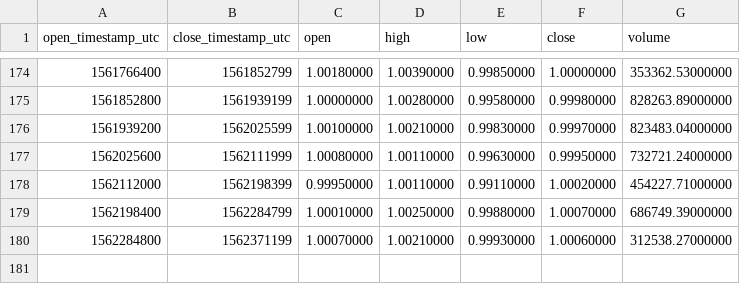
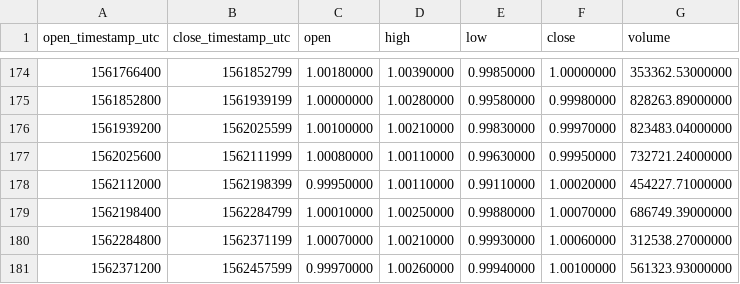
Before and after one commit to cryptobigbro/binance-USDCTUSD, a CSV file: binance-USDCTUSD-1d.csv, drawn as a sheet; only a part is shown, gaps mark what is left out.

```diff
--- a/binance-USDCTUSD-1d.csv
+++ b/binance-USDCTUSD-1d.csv
@@ -180 +180,2 @@ open_timestamp_utc,close_timestamp_utc,open,high,low,close,volume
 1562284800,1562371199,1.00070000,1.00210000,0.99930000,1.00060000,312538.27000000
+1562371200,1562457599,0.99970000,1.00260000,0.99940000,1.00100000,561323.93000000
```
Also changed, not shown: binance-USDCTUSD-1h.csv.
